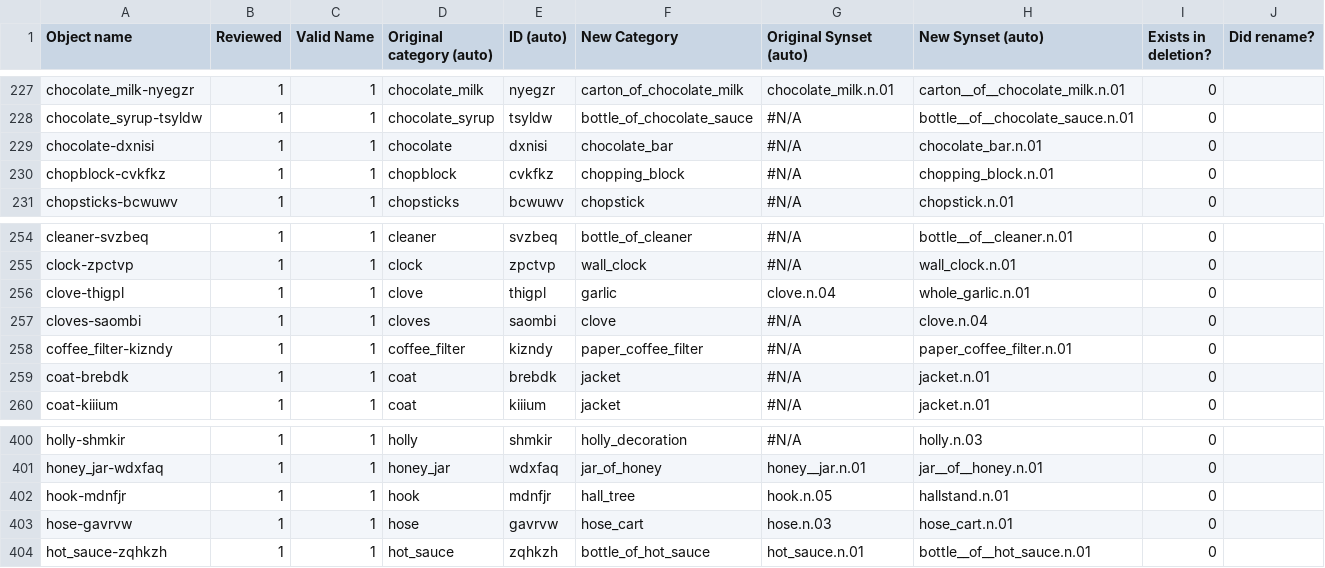
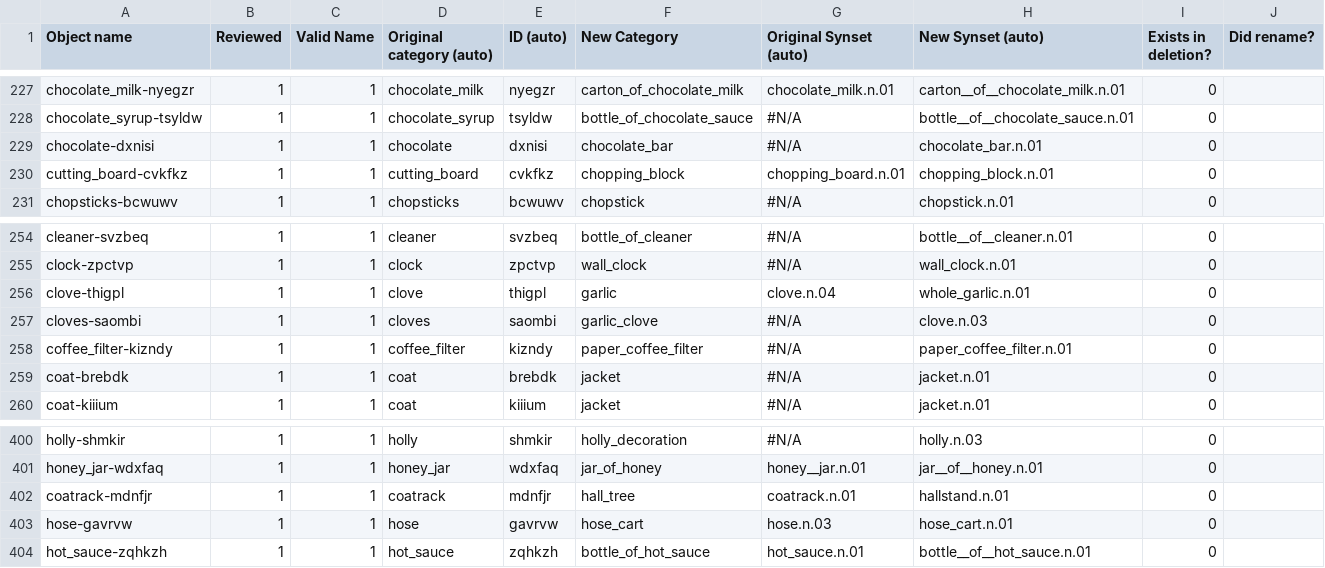
Before and after one commit to StanfordVL/bddl, a CSV file: bddl/generated_data/object_renames.csv, drawn as a sheet; only a part is shown, gaps mark what is left out.

```diff
--- a/bddl/generated_data/object_renames.csv
+++ b/bddl/generated_data/object_renames.csv
@@ -229,3 +229,3 @@ chocolate_syrup-tsyldw,1,1,chocolate_syrup,tsyldw,bottle_of_chocolate_sauce,#N/A
 chocolate-dxnisi,1,1,chocolate,dxnisi,chocolate_bar,#N/A,chocolate_bar.n.01,0,
-chopblock-cvkfkz,1,1,chopblock,cvkfkz,chopping_block,#N/A,chopping_block.n.01,0,
+cutting_board-cvkfkz,1,1,cutting_board,cvkfkz,chopping_block,chopping_board.n.01,chopping_block.n.01,0,
 chopsticks-bcwuwv,1,1,chopsticks,bcwuwv,chopstick,#N/A,chopstick.n.01,0,
@@ -256,3 +256,3 @@ clock-zpctvp,1,1,clock,zpctvp,wall_clock,#N/A,wall_clock.n.01,0,
 clove-thigpl,1,1,clove,thigpl,garlic,clove.n.04,whole_garlic.n.01,0,
-cloves-saombi,1,1,cloves,saombi,clove,#N/A,clove.n.04,0,
+cloves-saombi,1,1,cloves,saombi,garlic_clove,#N/A,clove.n.03,0,
 coffee_filter-kizndy,1,1,coffee_filter,kizndy,paper_coffee_filter,#N/A,paper_coffee_filter.n.01,0,
@@ -401,3 +401,3 @@ holly-shmkir,1,1,holly,shmkir,holly_decoration,#N/A,holly.n.03,0,
 honey_jar-wdxfaq,1,1,honey_jar,wdxfaq,jar_of_honey,honey__jar.n.01,jar__of__honey.n.01,0,
-hook-mdnfjr,1,1,hook,mdnfjr,hall_tree,hook.n.05,hallstand.n.01,0,
+coatrack-mdnfjr,1,1,coatrack,mdnfjr,hall_tree,coatrack.n.01,hallstand.n.01,0,
 hose-gavrvw,1,1,hose,gavrvw,hose_cart,hose.n.03,hose_cart.n.01,0,
```
Also changed, not shown: 6 other files.
